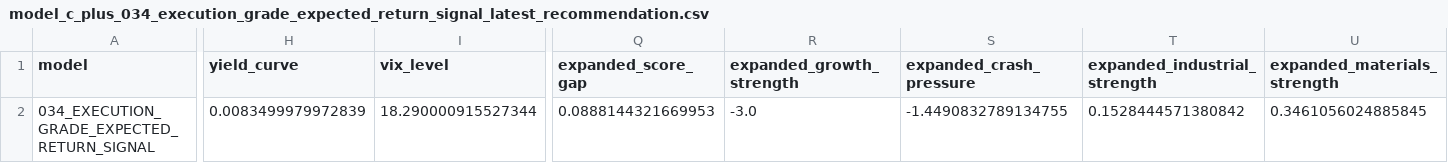
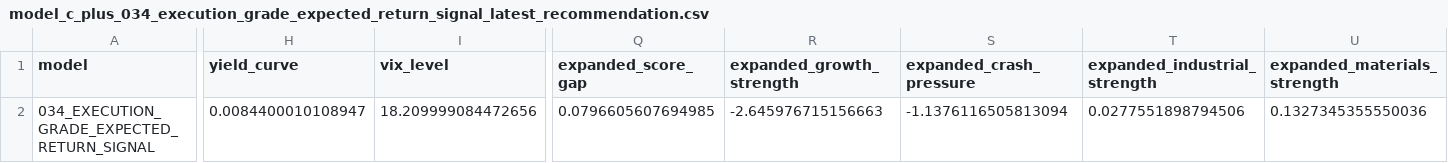
Before and after one commit to takahiko0406/github_011_alert_production_system, a CSV file: model_c_plus_034_execution_grade_expected_return_signal_latest_recommendation.csv, drawn as a sheet; only a part is shown, gaps mark what is left out; the diff covers the shown part only; the diff names each change by its address in the sheet, - before the commit and + after, or states it on an @@ line.

```diff
--- a/model_c_plus_034_execution_grade_expected_return_signal_latest_recommendation.csv
+++ b/model_c_plus_034_execution_grade_expected_return_signal_latest_recommendation.csv
-H2 (yield_curve): 0.0083499979972839
+H2 (yield_curve): 0.0084400010108947
-I2 (vix_level): 18.290000915527344
+I2 (vix_level): 18.209999084472656
-Q2 (expanded_score_gap): 0.0888144321669953
+Q2 (expanded_score_gap): 0.0796605607694985
-R2 (expanded_growth_strength): -3.0
+R2 (expanded_growth_strength): -2.645976715156663
-S2 (expanded_crash_pressure): -1.4490832789134755
+S2 (expanded_crash_pressure): -1.1376116505813094
-T2 (expanded_industrial_strength): 0.1528444571380842
+T2 (expanded_industrial_strength): 0.0277551898794506
-U2 (expanded_materials_strength): 0.3461056024885845
+U2 (expanded_materials_strength): 0.1327345355550036
```
Also changed, not shown: 11 edited cells elsewhere in this file, model_c_plus_022F_calibrated_defense_validation_best_daily_returns.csv, model_c_plus_022F_calibrated_defense_validation_best_rebalance_log.csv, 45 other files.
